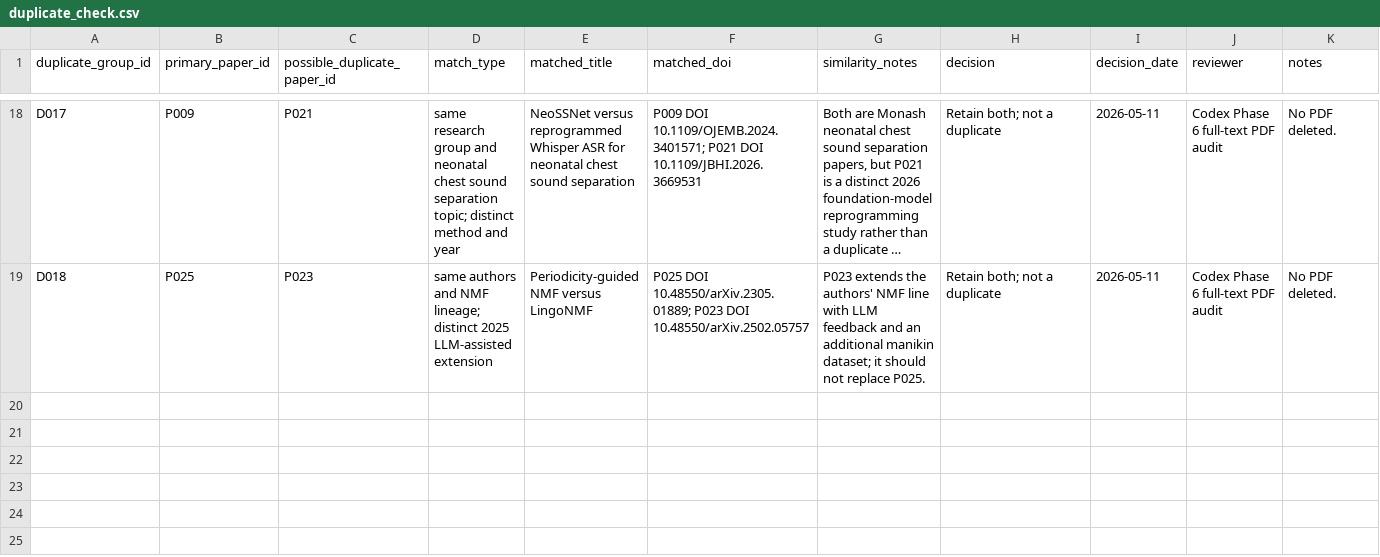
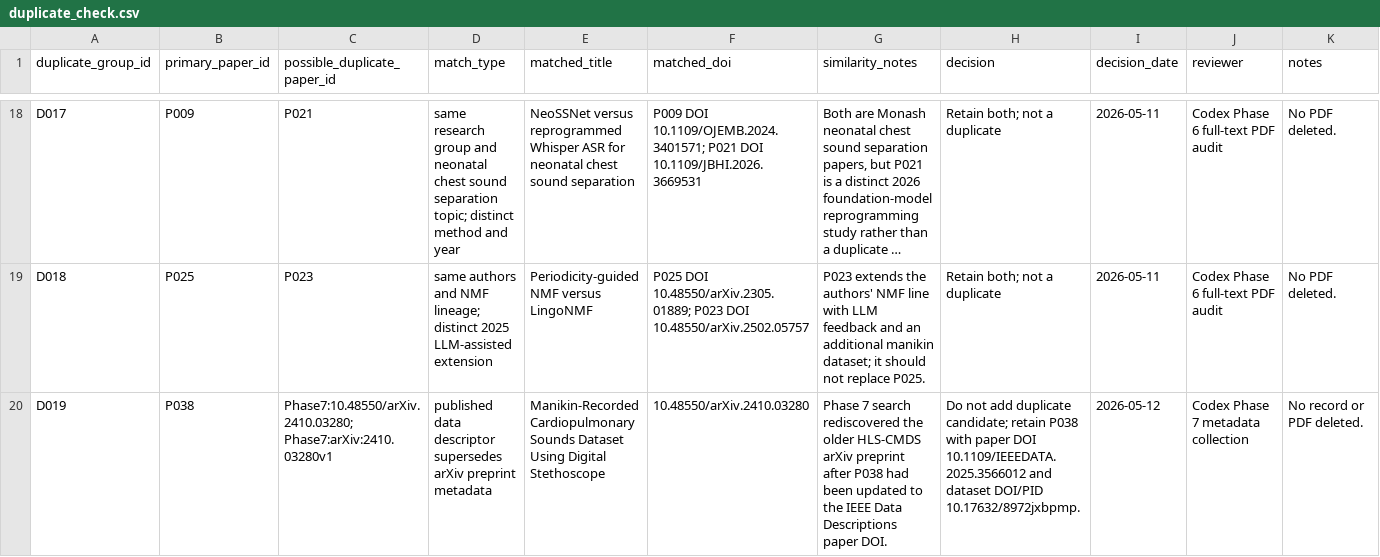
Before and after one commit to ASHRAF-2004/fyp-cardiopulmonary-sound-separation-report, a CSV file: literature-review/metadata/duplicate_check.csv, drawn as a sheet; only a part is shown, gaps mark what is left out; long unchanged cells end in …; the diff names each change by its address in the sheet, - before the commit and + after, or states it on an @@ line.

```diff
--- a/literature-review/metadata/duplicate_check.csv
+++ b/literature-review/metadata/duplicate_check.csv
+row 20: D019 | P038 | Phase7:10.48550/arXiv.2410.03280; Phase7:arXiv:2410.03280v1 | published data descriptor supersedes arXiv preprint metadata | Manikin-Recorded Cardiopulmonary Sounds Dataset Using Digital Stethoscope | 10.48550/arXiv.2410.03280 | Phase 7 search rediscovered the older HLS-CMDS arXiv preprint after P038 had been updated to the IEEE Data Descriptions paper DOI. | Do not add duplicate candidate; retain P038 with paper DOI 10.1109/IEEEDATA.2025.3566012 and dataset DOI/PID 10.17632/8972jxbpmp. | 2026-05-12 | Codex Phase 7 metadata collection | No record or PDF deleted.
```
Also changed, not shown: literature-review/metadata/dataset_inventory.csv, literature-review/screening/full_text_screening.csv, 27 other files.
